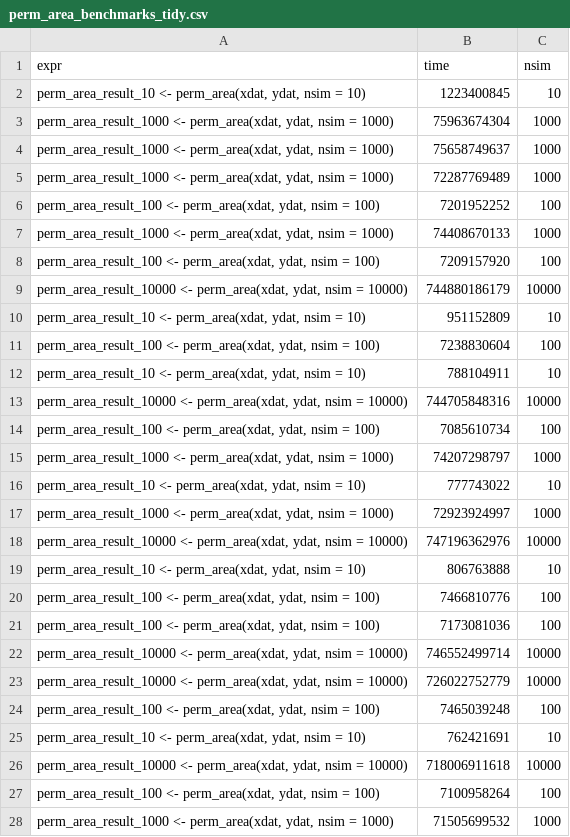
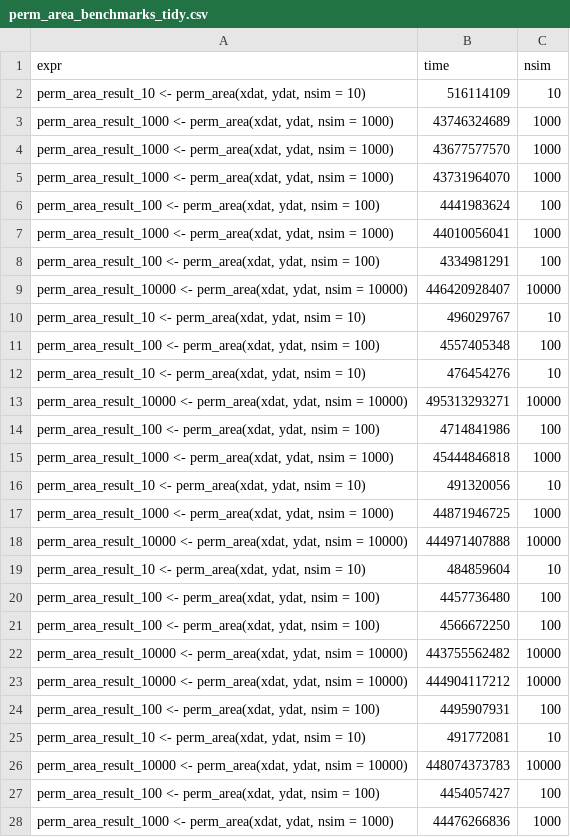
Before and after one commit to rvanmazijk/sobir, a CSV file: perm_area_benchmarks_tidy.csv, drawn as a sheet; only a part is shown; the diff covers the shown part only.

Commit message:
Run script

```diff
--- a/perm_area_benchmarks_tidy.csv
+++ b/perm_area_benchmarks_tidy.csv
@@ -1,28 +1,28 @@
 expr,time,nsim
-"perm_area_result_10 <- perm_area(xdat, ydat, nsim = 10)",1223400845,10
-"perm_area_result_1000 <- perm_area(xdat, ydat, nsim = 1000)",75963674304,1000
-"perm_area_result_1000 <- perm_area(xdat, ydat, nsim = 1000)",75658749637,1000
-"perm_area_result_1000 <- perm_area(xdat, ydat, nsim = 1000)",72287769489,1000
-"perm_area_result_100 <- perm_area(xdat, ydat, nsim = 100)",7201952252,100
-"perm_area_result_1000 <- perm_area(xdat, ydat, nsim = 1000)",74408670133,1000
-"perm_area_result_100 <- perm_area(xdat, ydat, nsim = 100)",7209157920,100
-"perm_area_result_10000 <- perm_area(xdat, ydat, nsim = 10000)",744880186179,10000
-"perm_area_result_10 <- perm_area(xdat, ydat, nsim = 10)",951152809,10
-"perm_area_result_100 <- perm_area(xdat, ydat, nsim = 100)",7238830604,100
-"perm_area_result_10 <- perm_area(xdat, ydat, nsim = 10)",788104911,10
-"perm_area_result_10000 <- perm_area(xdat, ydat, nsim = 10000)",744705848316,10000
-"perm_area_result_100 <- perm_area(xdat, ydat, nsim = 100)",7085610734,100
-"perm_area_result_1000 <- perm_area(xdat, ydat, nsim = 1000)",74207298797,1000
-"perm_area_result_10 <- perm_area(xdat, ydat, nsim = 10)",777743022,10
-"perm_area_result_1000 <- perm_area(xdat, ydat, nsim = 1000)",72923924997,1000
-"perm_area_result_10000 <- perm_area(xdat, ydat, nsim = 10000)",747196362976,10000
-"perm_area_result_10 <- perm_area(xdat, ydat, nsim = 10)",806763888,10
-"perm_area_result_100 <- perm_area(xdat, ydat, nsim = 100)",7466810776,100
-"perm_area_result_100 <- perm_area(xdat, ydat, nsim = 100)",7173081036,100
-"perm_area_result_10000 <- perm_area(xdat, ydat, nsim = 10000)",746552499714,10000
-"perm_area_result_10000 <- perm_area(xdat, ydat, nsim = 10000)",726022752779,10000
-"perm_area_result_100 <- perm_area(xdat, ydat, nsim = 100)",7465039248,100
-"perm_area_result_10 <- perm_area(xdat, ydat, nsim = 10)",762421691,10
-"perm_area_result_10000 <- perm_area(xdat, ydat, nsim = 10000)",718006911618,10000
-"perm_area_result_100 <- perm_area(xdat, ydat, nsim = 100)",7100958264,100
-"perm_area_result_1000 <- perm_area(xdat, ydat, nsim = 1000)",71505699532,1000
+"perm_area_result_10 <- perm_area(xdat, ydat, nsim = 10)",516114109,10
+"perm_area_result_1000 <- perm_area(xdat, ydat, nsim = 1000)",43746324689,1000
+"perm_area_result_1000 <- perm_area(xdat, ydat, nsim = 1000)",43677577570,1000
+"perm_area_result_1000 <- perm_area(xdat, ydat, nsim = 1000)",43731964070,1000
+"perm_area_result_100 <- perm_area(xdat, ydat, nsim = 100)",4441983624,100
+"perm_area_result_1000 <- perm_area(xdat, ydat, nsim = 1000)",44010056041,1000
+"perm_area_result_100 <- perm_area(xdat, ydat, nsim = 100)",4334981291,100
+"perm_area_result_10000 <- perm_area(xdat, ydat, nsim = 10000)",446420928407,10000
+"perm_area_result_10 <- perm_area(xdat, ydat, nsim = 10)",496029767,10
+"perm_area_result_100 <- perm_area(xdat, ydat, nsim = 100)",4557405348,100
+"perm_area_result_10 <- perm_area(xdat, ydat, nsim = 10)",476454276,10
+"perm_area_result_10000 <- perm_area(xdat, ydat, nsim = 10000)",495313293271,10000
+"perm_area_result_100 <- perm_area(xdat, ydat, nsim = 100)",4714841986,100
+"perm_area_result_1000 <- perm_area(xdat, ydat, nsim = 1000)",45444846818,1000
+"perm_area_result_10 <- perm_area(xdat, ydat, nsim = 10)",491320056,10
+"perm_area_result_1000 <- perm_area(xdat, ydat, nsim = 1000)",44871946725,1000
+"perm_area_result_10000 <- perm_area(xdat, ydat, nsim = 10000)",444971407888,10000
+"perm_area_result_10 <- perm_area(xdat, ydat, nsim = 10)",484859604,10
+"perm_area_result_100 <- perm_area(xdat, ydat, nsim = 100)",4457736480,100
+"perm_area_result_100 <- perm_area(xdat, ydat, nsim = 100)",4566672250,100
+"perm_area_result_10000 <- perm_area(xdat, ydat, nsim = 10000)",443755562482,10000
+"perm_area_result_10000 <- perm_area(xdat, ydat, nsim = 10000)",444904117212,10000
+"perm_area_result_100 <- perm_area(xdat, ydat, nsim = 100)",4495907931,100
+"perm_area_result_10 <- perm_area(xdat, ydat, nsim = 10)",491772081,10
+"perm_area_result_10000 <- perm_area(xdat, ydat, nsim = 10000)",448074373783,10000
+"perm_area_result_100 <- perm_area(xdat, ydat, nsim = 100)",4454057427,100
+"perm_area_result_1000 <- perm_area(xdat, ydat, nsim = 1000)",44476266836,1000
```
Also changed, not shown: 13 edited cells elsewhere in this file.
